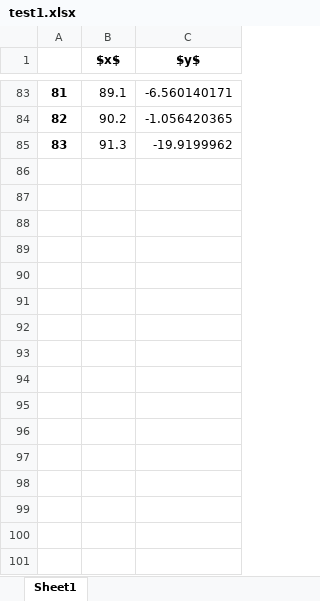
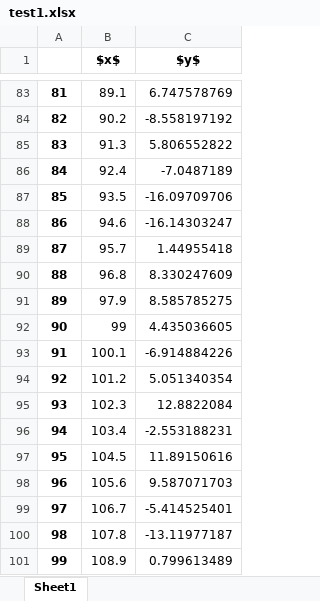
Before and after one commit to whyncode/liveplotr, an Excel workbook: targets/test1.xlsx, sheet Sheet1, drawn as a sheet; only a part is shown, gaps mark what is left out; values as stored, in another font and other column widths than the file's, no borders; the diff covers the shown part only; the diff names each change by its address in the sheet, - before the commit and + after, or states it on an @@ line.

Commit message:
Static ploting, animation not functional

```diff
--- a/targets/test1.xlsx (sheet Sheet1)
+++ b/targets/test1.xlsx (sheet Sheet1)
-C83 ($y$): -6.560140171
+C83 ($y$): 6.747578769
-C84 ($y$): -1.056420365
+C84 ($y$): -8.558197192
-C85 ($y$): -19.9199962
+C85 ($y$): 5.806552822
+row 86: 84 | 92.4 | -7.0487189
+row 87: 85 | 93.5 | -16.09709706
+row 88: 86 | 94.6 | -16.14303247
+row 89: 87 | 95.7 | 1.44955418
+row 90: 88 | 96.8 | 8.330247609
+row 91: 89 | 97.9 | 8.585785275
+row 92: 90 | 99 | 4.435036605
+row 93: 91 | 100.1 | -6.914884226
+row 94: 92 | 101.2 | 5.051340354
+row 95: 93 | 102.3 | 12.8822084
+row 96: 94 | 103.4 | -2.553188231
+row 97: 95 | 104.5 | 11.89150616
+row 98: 96 | 105.6 | 9.587071703
+row 99: 97 | 106.7 | -5.414525401
+row 100: 98 | 107.8 | -13.11977187
+row 101: 99 | 108.9 | 0.799613489
```
Also changed, not shown: 12 added rows and 81 edited cells elsewhere in this sheet.
